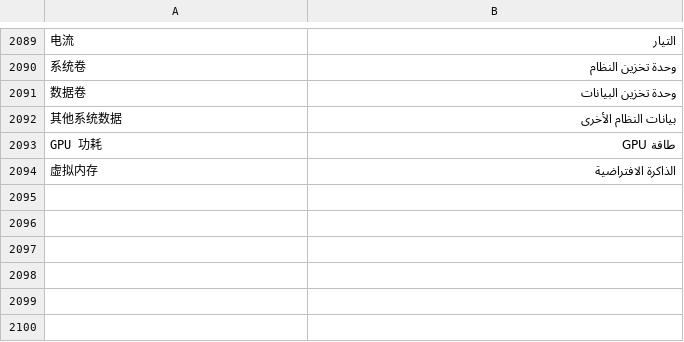
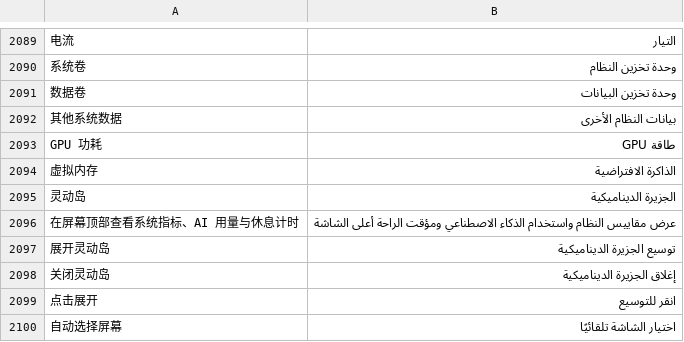
Before and after one commit to ysicing/XStats, a TSV file: Packages/XStatsKit/Sources/Localization/Resources/ar.tsv, drawn as a sheet; only a part is shown, gaps mark what is left out; the diff names each change by its address in the sheet, - before the commit and + after, or states it on an @@ line.

```diff
--- a/Packages/XStatsKit/Sources/Localization/Resources/ar.tsv
+++ b/Packages/XStatsKit/Sources/Localization/Resources/ar.tsv
+row 2095: 灵动岛 | الجزيرة الديناميكية
+row 2096: 在屏幕顶部查看系统指标、AI 用量与休息计时 | عرض مقاييس النظام واستخدام الذكاء الاصطناعي ومؤقت الراحة أعلى الشاشة
+row 2097: 展开灵动岛 | توسيع الجزيرة الديناميكية
+row 2098: 关闭灵动岛 | إغلاق الجزيرة الديناميكية
+row 2099: 点击展开 | انقر للتوسيع
+row 2100: 自动选择屏幕 | اختيار الشاشة تلقائيًا
```
Also changed, not shown: Packages/XStatsKit/Sources/Localization/Resources/de.tsv, Packages/XStatsKit/Sources/Localization/Resources/es.tsv, 15 other files.
